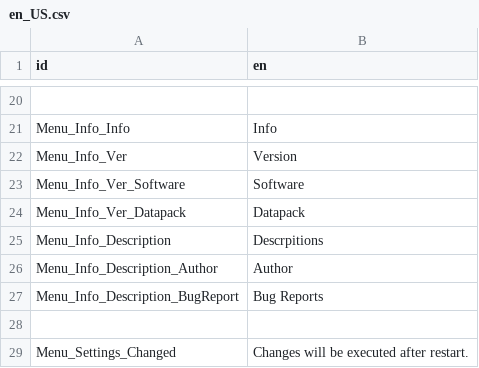
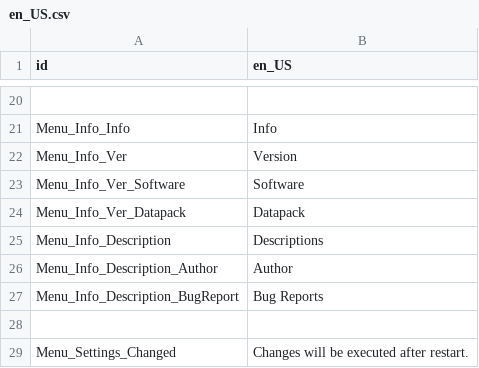
Before and after one commit to cfrank114/RandomStuPicker, a CSV file: locales/en_US.csv, drawn as a sheet; only a part is shown, gaps mark what is left out; the diff names each change by its address in the sheet, - before the commit and + after, or states it on an @@ line.

```diff
--- a/locales/en_US.csv
+++ b/locales/en_US.csv
-B1: en
+B1: en_US
-B25 (en_US): Descrpitions
+B25 (en_US): Descriptions
```
Also changed, not shown: locales/de_DE.csv, locales/ja_JP.csv, 34 other files.
